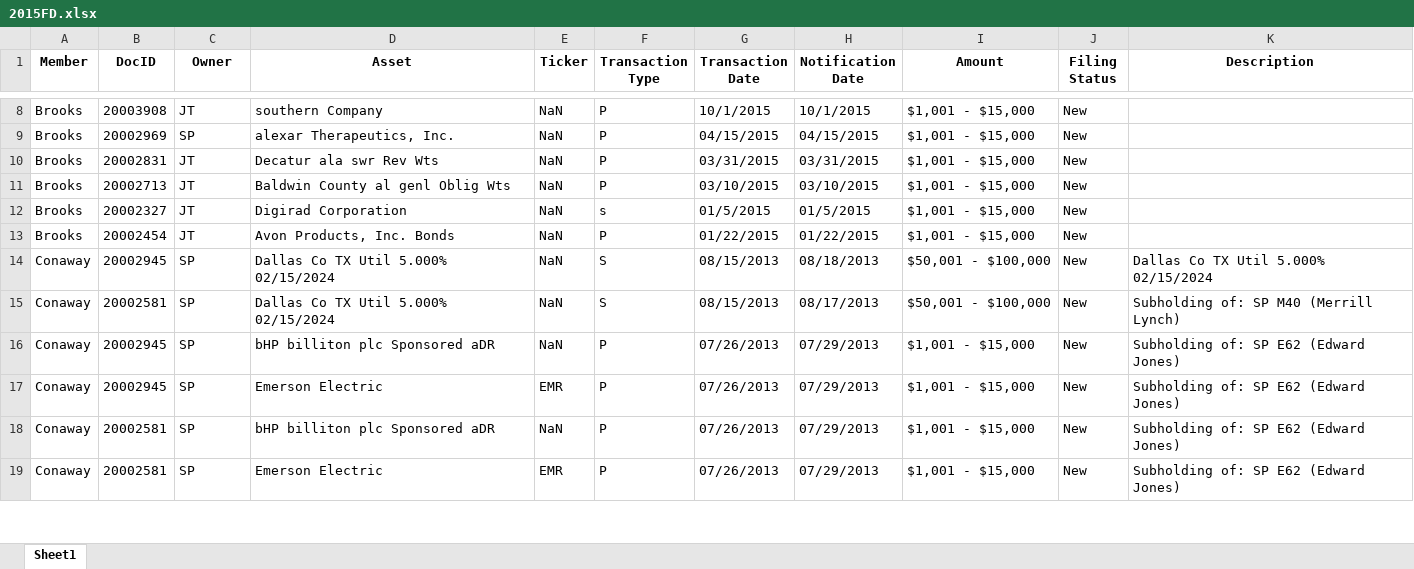
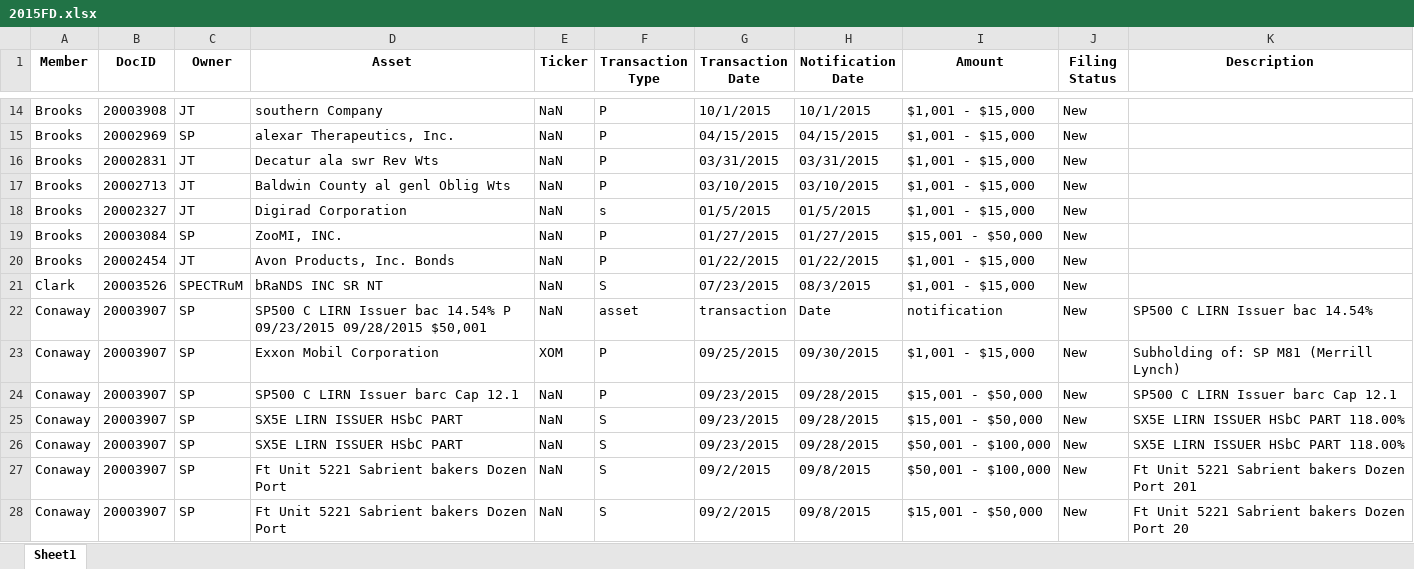
Before and after one commit to Lawrence908/capitolscope, an Excel workbook: data/congress/csv/2015FD.xlsx, sheet Sheet1, drawn as a sheet; only a part is shown, gaps mark what is left out; the shorter side is filled out with more unchanged rows; values as stored, in another font and other column widths than the file's, no borders; the diff covers the shown part only; the diff names each change by its address in the sheet, - before the commit and + after, or states it on an @@ line.

```diff
--- a/data/congress/csv/2015FD.xlsx (sheet Sheet1)
+++ b/data/congress/csv/2015FD.xlsx (sheet Sheet1)
+row 19: Brooks | 20003084 | SP | ZooMI, INC. | NaN | P | 01/27/2015 | 01/27/2015 | $15,001 - $50,000 | New
+row 21: Clark | 20003526 | SPECTRuM | bRaNDS INC SR NT | NaN | S | 07/23/2015 | 08/3/2015 | $1,001 - $15,000 | New
+row 22: Conaway | 20003907 | SP | SP500 C LIRN Issuer bac 14.54% P 09/23/2015 09/28/2015 $50,001 | NaN | asset | transaction | Date | notification | New | SP500 C LIRN Issuer bac 14.54%
+row 23: Conaway | 20003907 | SP | Exxon Mobil Corporation | XOM | P | 09/25/2015 | 09/30/2015 | $1,001 - $15,000 | New | Subholding of: SP M81 (Merrill Lynch)
+row 24: Conaway | 20003907 | SP | SP500 C LIRN Issuer barc Cap 12.1 | NaN | P | 09/23/2015 | 09/28/2015 | $15,001 - $50,000 | New | SP500 C LIRN Issuer barc Cap 12.1
+row 25: Conaway | 20003907 | SP | SX5E LIRN ISSUER HSbC PART | NaN | S | 09/23/2015 | 09/28/2015 | $15,001 - $50,000 | New | SX5E LIRN ISSUER HSbC PART 118.00%
+row 26: Conaway | 20003907 | SP | SX5E LIRN ISSUER HSbC PART | NaN | S | 09/23/2015 | 09/28/2015 | $50,001 - $100,000 | New | SX5E LIRN ISSUER HSbC PART 118.00%
+row 27: Conaway | 20003907 | SP | Ft Unit 5221 Sabrient bakers Dozen Port | NaN | S | 09/2/2015 | 09/8/2015 | $50,001 - $100,000 | New | Ft Unit 5221 Sabrient bakers Dozen Port 201
+row 28: Conaway | 20003907 | SP | Ft Unit 5221 Sabrient bakers Dozen Port | NaN | S | 09/2/2015 | 09/8/2015 | $15,001 - $50,000 | New | Ft Unit 5221 Sabrient bakers Dozen Port 20
```
Also changed, not shown: 20 added rows and 1 edited cell elsewhere in this sheet, data/congress/2024FD.xlsx, data/congress/csv/2014FD.xlsx, 39 other files.
